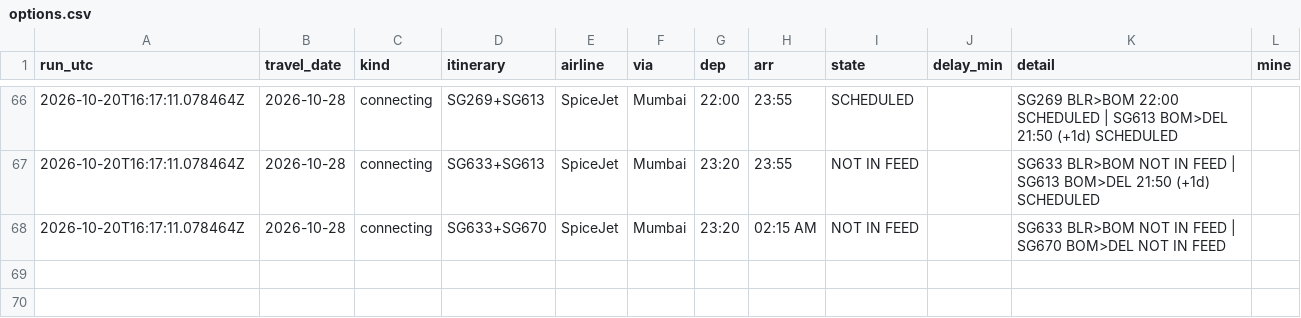
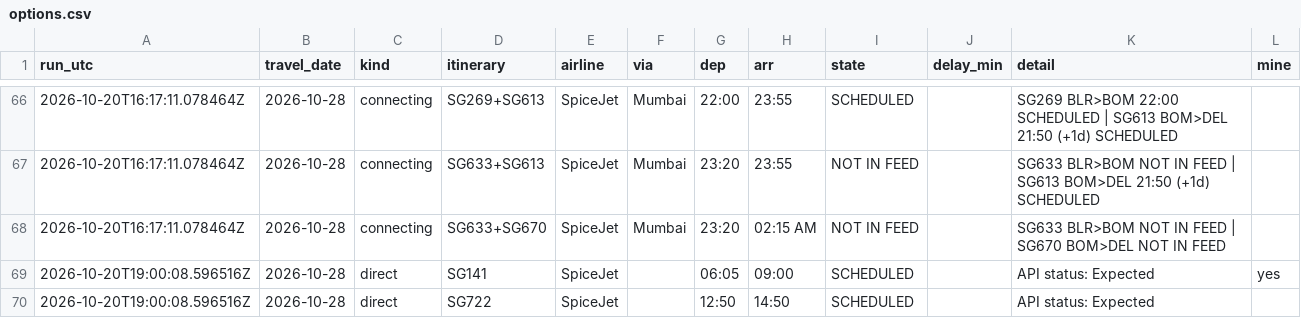
Before and after one commit to jaivardhan-bhola/flight-tracker, a CSV file: data/options.csv, drawn as a sheet; only a part is shown, gaps mark what is left out; the diff names each change by its address in the sheet, - before the commit and + after, or states it on an @@ line.

```diff
--- a/data/options.csv
+++ b/data/options.csv
+row 69: 2026-10-20T19:00:08.596516Z | 2026-10-28 | direct | SG141 | SpiceJet |  | 06:05 | 09:00 | SCHEDULED |  | API status: Expected | yes
+row 70: 2026-10-20T19:00:08.596516Z | 2026-10-28 | direct | SG722 | SpiceJet |  | 12:50 | 14:50 | SCHEDULED |  | API status: Expected
```
Also changed, not shown: data/runs.csv, 3 other files.
